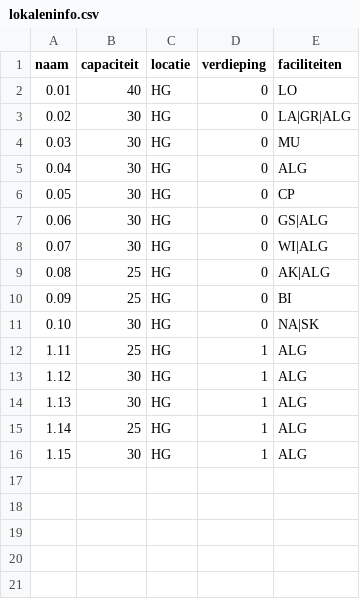
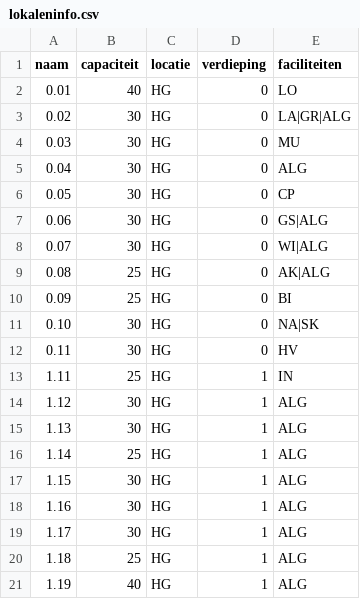
Before and after one commit to rutgervanwilligen/KE-SchoolScheduler, a CSV file: inputs/lokaleninfo.csv, drawn as a sheet.

```diff
--- a/inputs/lokaleninfo.csv
+++ b/inputs/lokaleninfo.csv
@@ -11,3 +11,4 @@ naam;capaciteit;locatie;verdieping;faciliteiten
 0.10;30;HG;0;NA|SK
-1.11;25;HG;1;ALG
+0.11;30;HG;0;HV
+1.11;25;HG;1;IN
 1.12;30;HG;1;ALG
@@ -16 +17,5 @@ naam;capaciteit;locatie;verdieping;faciliteiten
 1.15;30;HG;1;ALG
+1.16;30;HG;1;ALG
+1.17;30;HG;1;ALG
+1.18;25;HG;1;ALG
+1.19;40;HG;1;ALG
```
Also changed, not shown: inputs/docenteninfo.csv, inputs/klassendocenten.csv, 13 other files.
